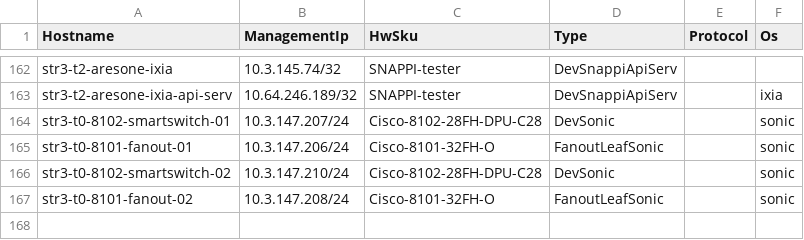
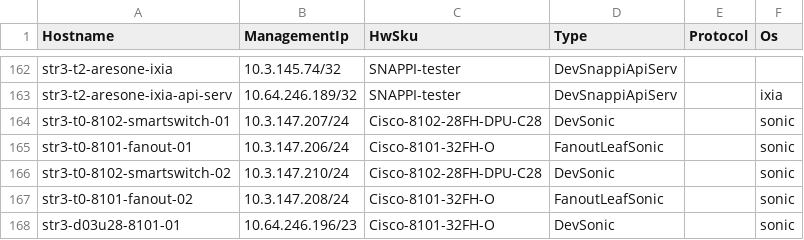
Before and after one commit to Pterosaur/sonic-mgmt, a CSV file: ansible/files/sonic_str3_devices.csv, drawn as a sheet; only a part is shown, gaps mark what is left out; the diff names each change by its address in the sheet, - before the commit and + after, or states it on an @@ line.

```diff
--- a/ansible/files/sonic_str3_devices.csv
+++ b/ansible/files/sonic_str3_devices.csv
+row 168: str3-d03u28-8101-01 | 10.64.246.196/23 | Cisco-8101-32FH-O | DevSonic |  | sonic
```
Also changed, not shown: ansible/files/sonic_bjw2_links.csv, ansible/files/sonic_str3_pdu_links.csv, 14 other files.
